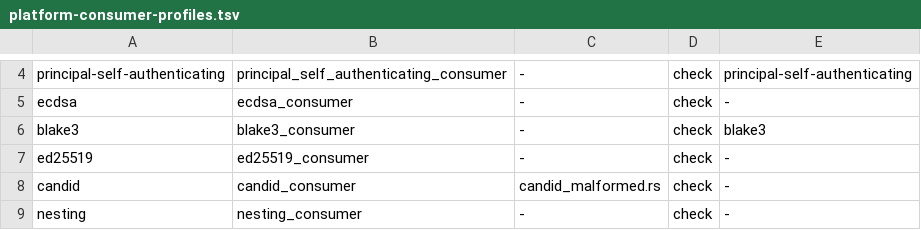
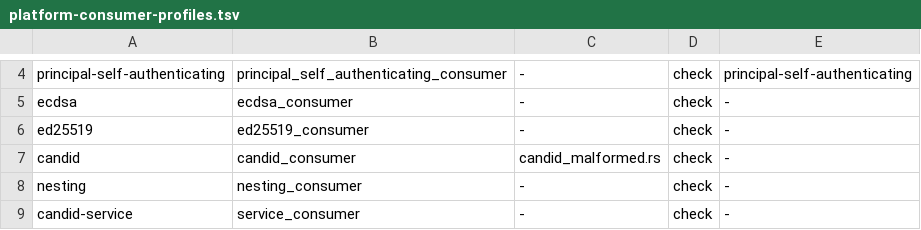
Before and after one commit to dragginzgame/ic-platform, a TSV file: scripts/ci/platform-consumer-profiles.tsv, drawn as a sheet; only a part is shown, gaps mark what is left out; the shorter side is filled out with more unchanged rows.

```diff
--- a/scripts/ci/platform-consumer-profiles.tsv
+++ b/scripts/ci/platform-consumer-profiles.tsv
@@ -5,3 +5,2 @@ principal-self-authenticating	principal_self_authenticating_consumer	-	check	pri
 ecdsa	ecdsa_consumer	-	check	-
-blake3	blake3_consumer	-	check	blake3
 ed25519	ed25519_consumer	-	check	-
```
Also changed, not shown: 53 other files.
